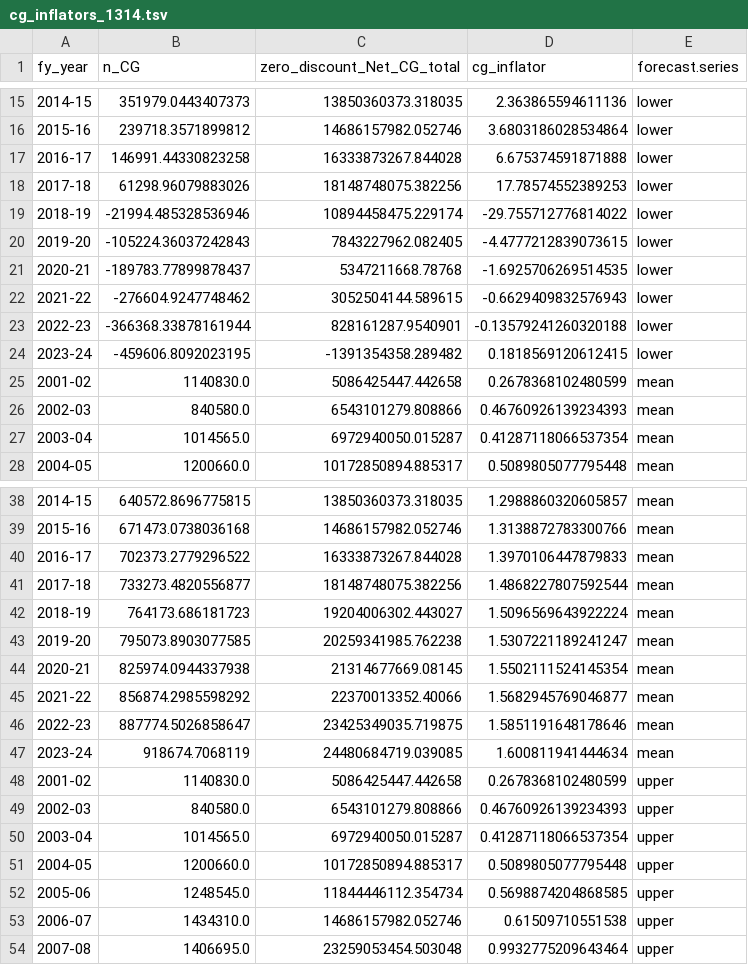
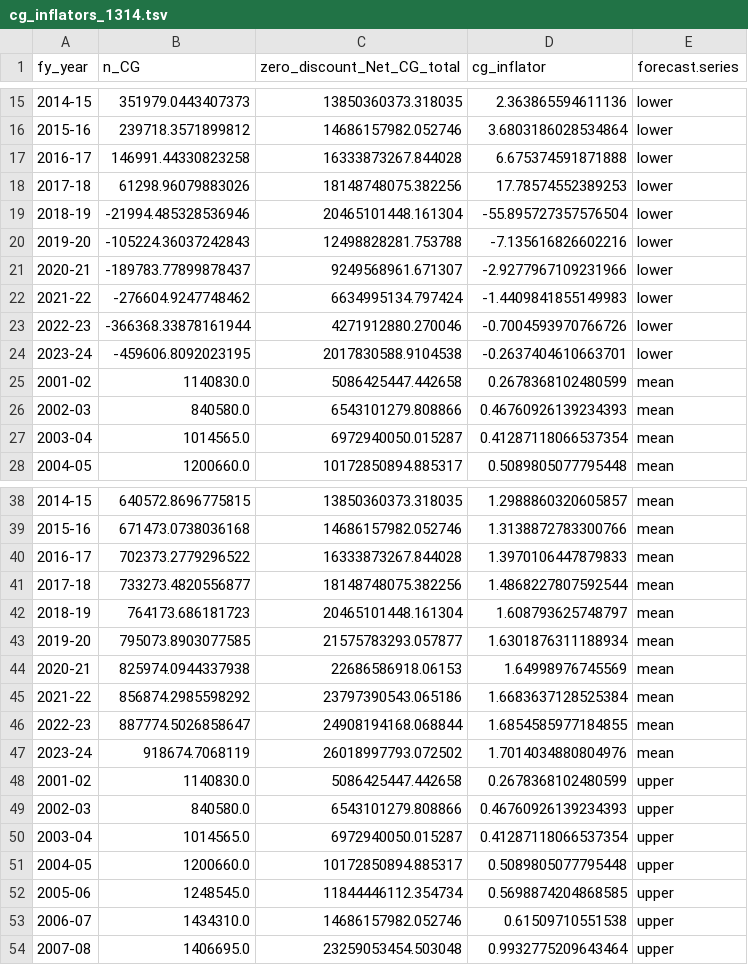
Before and after one commit to HughParsonage/grattan, a TSV file: data-raw/cg_inflators_1314.tsv, drawn as a sheet; only a part is shown, gaps mark what is left out; the diff covers the shown part only.

Commit message:
Use 201213 inflators and amend tests

```diff
--- a/data-raw/cg_inflators_1314.tsv
+++ b/data-raw/cg_inflators_1314.tsv
@@ -18,8 +18,8 @@ fy_year	n_CG	zero_discount_Net_CG_total	cg_inflator	forecast.series
 2017-18	61298.96079883026	18148748075.382256	17.78574552389253	lower
-2018-19	-21994.485328536946	10894458475.229174	-29.755712776814022	lower
-2019-20	-105224.36037242843	7843227962.082405	-4.4777212839073615	lower
-2020-21	-189783.77899878437	5347211668.78768	-1.6925706269514535	lower
-2021-22	-276604.9247748462	3052504144.589615	-0.6629409832576943	lower
-2022-23	-366368.33878161944	828161287.9540901	-0.13579241260320188	lower
-2023-24	-459606.8092023195	-1391354358.289482	0.1818569120612415	lower
+2018-19	-21994.485328536946	20465101448.161304	-55.895727357576504	lower
+2019-20	-105224.36037242843	12498828281.753788	-7.135616826602216	lower
+2020-21	-189783.77899878437	9249568961.671307	-2.9277967109231966	lower
+2021-22	-276604.9247748462	6634995134.797424	-1.4409841855149983	lower
+2022-23	-366368.33878161944	4271912880.270046	-0.7004593970766726	lower
+2023-24	-459606.8092023195	2017830588.9104538	-0.2637404610663701	lower
 2001-02	1140830.0	5086425447.442658	0.2678368102480599	mean
@@ -41,8 +41,8 @@ fy_year	n_CG	zero_discount_Net_CG_total	cg_inflator	forecast.series
 2017-18	733273.4820556877	18148748075.382256	1.4868227807592544	mean
-2018-19	764173.686181723	19204006302.443027	1.5096569643922224	mean
-2019-20	795073.8903077585	20259341985.762238	1.5307221189241247	mean
-2020-21	825974.0944337938	21314677669.08145	1.5502111524145354	mean
-2021-22	856874.2985598292	22370013352.40066	1.5682945769046877	mean
-2022-23	887774.5026858647	23425349035.719875	1.5851191648178646	mean
-2023-24	918674.7068119	24480684719.039085	1.600811941444634	mean
+2018-19	764173.686181723	20465101448.161304	1.608793625748797	mean
+2019-20	795073.8903077585	21575783293.057877	1.6301876311188934	mean
+2020-21	825974.0944337938	22686586918.06153	1.64998976745569	mean
+2021-22	856874.2985598292	23797390543.065186	1.6683637128525384	mean
+2022-23	887774.5026858647	24908194168.068844	1.6854585977184855	mean
+2023-24	918674.7068119	26018997793.072502	1.7014034880804976	mean
 2001-02	1140830.0	5086425447.442658	0.2678368102480599	upper
```
Also changed, not shown: 12 edited cells elsewhere in this file, 9 other files.
